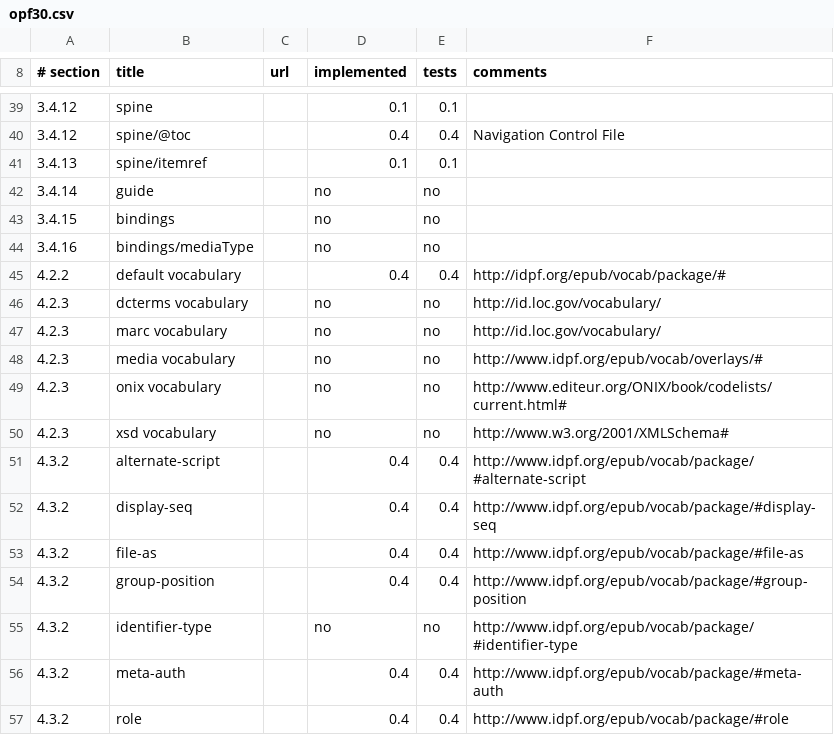
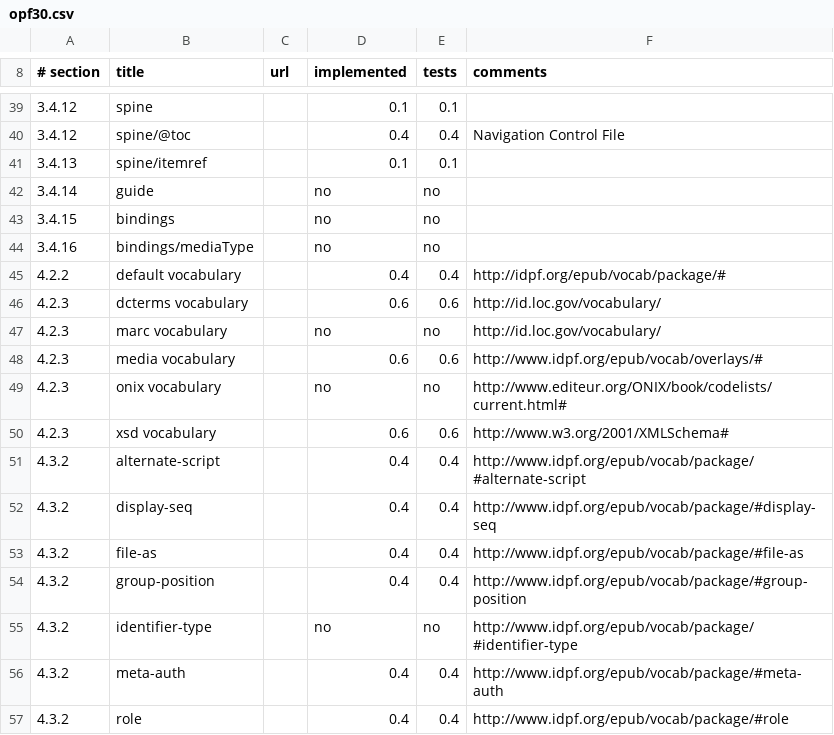
Before and after one commit to rhdunn/cainteoir-engine, a CSV file: docs/implementation-status/opf30.csv, drawn as a sheet; only a part is shown, gaps mark what is left out.

```diff
--- a/docs/implementation-status/opf30.csv
+++ b/docs/implementation-status/opf30.csv
@@ -45,7 +45,7 @@
 4.2.2,default vocabulary,,0.4,0.4,http://idpf.org/epub/vocab/package/#
-4.2.3,dcterms vocabulary,,no,no,http://id.loc.gov/vocabulary/
+4.2.3,dcterms vocabulary,,0.6,0.6,http://id.loc.gov/vocabulary/
 4.2.3,marc vocabulary,,no,no,http://id.loc.gov/vocabulary/
-4.2.3,media vocabulary,,no,no,http://www.idpf.org/epub/vocab/overlays/#
+4.2.3,media vocabulary,,0.6,0.6,http://www.idpf.org/epub/vocab/overlays/#
 4.2.3,onix vocabulary,,no,no,http://www.editeur.org/ONIX/book/codelists/current.html#
-4.2.3,xsd vocabulary,,no,no,http://www.w3.org/2001/XMLSchema#
+4.2.3,xsd vocabulary,,0.6,0.6,http://www.w3.org/2001/XMLSchema#
 4.3.2,alternate-script,,0.4,0.4,http://www.idpf.org/epub/vocab/package/#alternate-script
```
Also changed, not shown: 4 other files.
